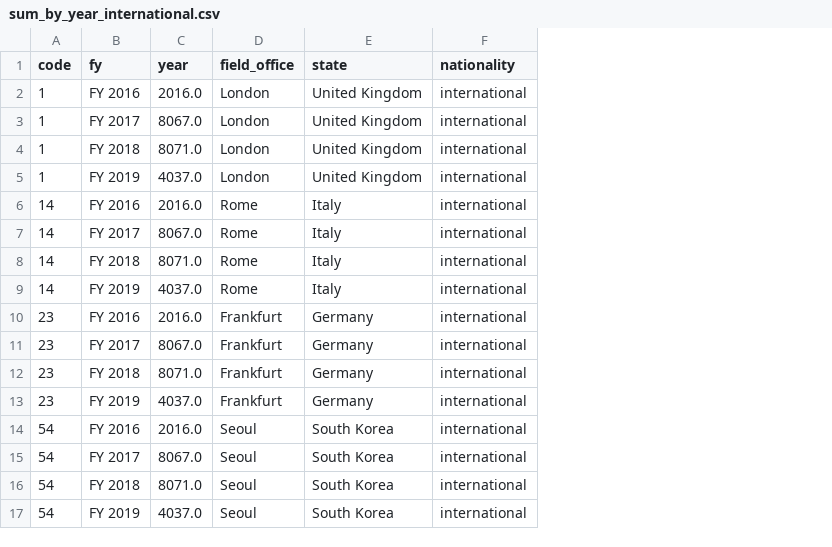
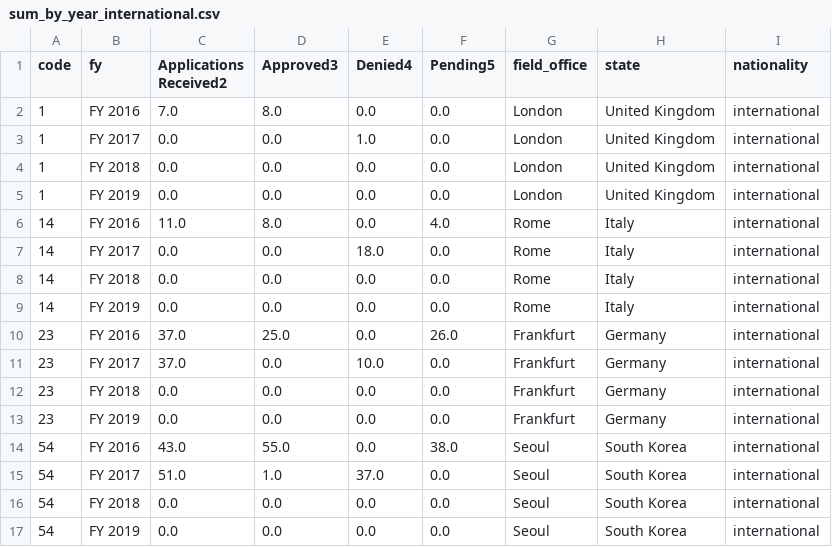
Before and after one commit to dovinmu/USCIS-data, a CSV file: data/sum_by_year_international.csv, drawn as a sheet; removed rows and columns are numbered as before the commit, all else as after; the diff names each change by its address in the sheet, - before the commit and + after, or states it on an @@ line.

```diff
--- a/data/sum_by_year_international.csv
+++ b/data/sum_by_year_international.csv
-column C (year), rows 2-17: 2016.0 | 8067.0 | 8071.0 | 4037.0 | 2016.0 | 8067.0 | 8071.0 | 4037.0 | 2016.0 | 8067.0 | 8071.0 | 4037.0 | 2016.0 | 8067.0 | 8071.0 | 4037.0
+column C (Applications Received2), rows 2-17: 7.0 | 0.0 | 0.0 | 0.0 | 11.0 | 0.0 | 0.0 | 0.0 | 37.0 | 37.0 | 0.0 | 0.0 | 43.0 | 51.0 | 0.0 | 0.0
+column D (Approved3), rows 2-17: 8.0 | 0.0 | 0.0 | 0.0 | 8.0 | 0.0 | 0.0 | 0.0 | 25.0 | 0.0 | 0.0 | 0.0 | 55.0 | 1.0 | 0.0 | 0.0
+column E (Denied4), rows 2-17: 0.0 | 1.0 | 0.0 | 0.0 | 0.0 | 18.0 | 0.0 | 0.0 | 0.0 | 10.0 | 0.0 | 0.0 | 0.0 | 37.0 | 0.0 | 0.0
+column F (Pending5), rows 2-17: 0.0 | 0.0 | 0.0 | 0.0 | 4.0 | 0.0 | 0.0 | 0.0 | 26.0 | 0.0 | 0.0 | 0.0 | 38.0 | 0.0 | 0.0 | 0.0
```
Also changed, not shown: data/sum_by_year_territory.csv, 5 other files.
